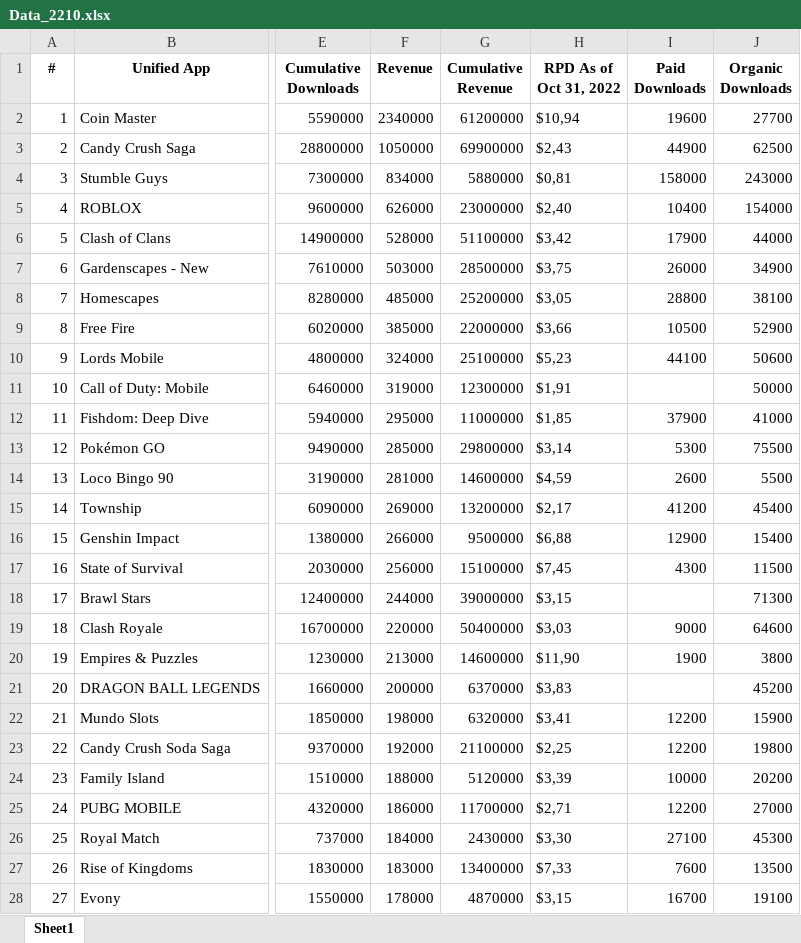
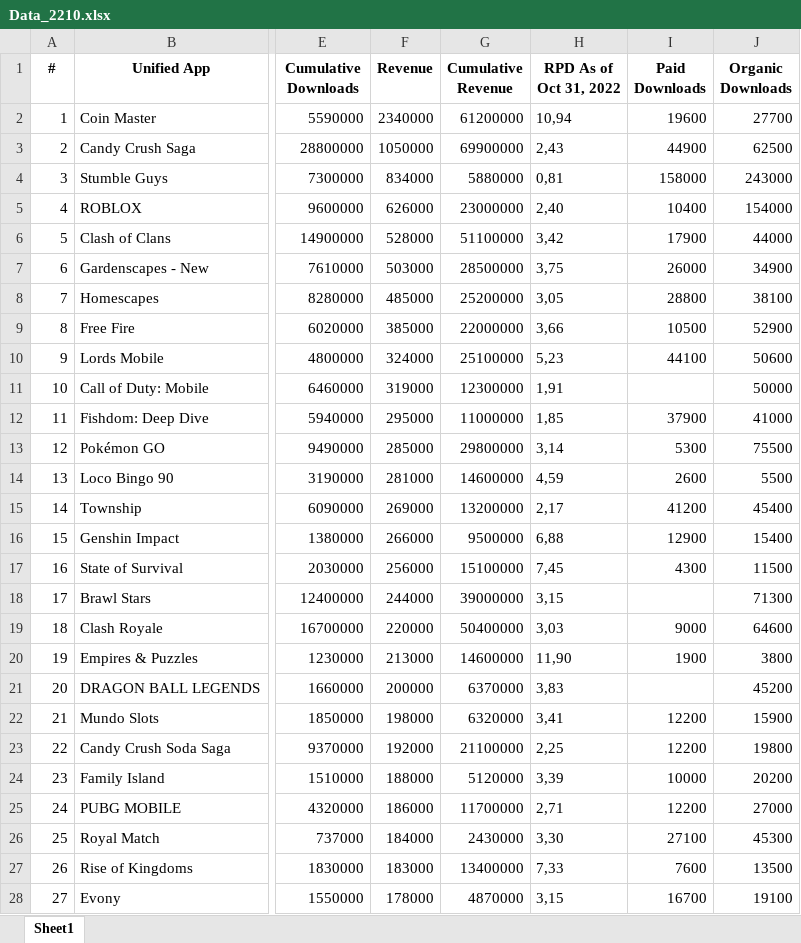
Before and after one commit to maximeHourtane/IronHack_Project01, an Excel workbook: Data_GamesCompanies/Data_2210.xlsx, sheet Sheet1, drawn as a sheet; only a part is shown, gaps mark what is left out; values as stored, in another font and other column widths than the file's, no borders; the diff covers the shown part only; the diff names each change by its address in the sheet, - before the commit and + after, or states it on an @@ line.

```diff
--- a/Data_GamesCompanies/Data_2210.xlsx (sheet Sheet1)
+++ b/Data_GamesCompanies/Data_2210.xlsx (sheet Sheet1)
-H2 (RPD As of Oct 31, 2022): $10,94
+H2 (RPD As of Oct 31, 2022): 10,94
-H3 (RPD As of Oct 31, 2022): $2,43
+H3 (RPD As of Oct 31, 2022): 2,43
-H4 (RPD As of Oct 31, 2022): $0,81
+H4 (RPD As of Oct 31, 2022): 0,81
-H5 (RPD As of Oct 31, 2022): $2,40
+H5 (RPD As of Oct 31, 2022): 2,40
-H6 (RPD As of Oct 31, 2022): $3,42
+H6 (RPD As of Oct 31, 2022): 3,42
-H7 (RPD As of Oct 31, 2022): $3,75
+H7 (RPD As of Oct 31, 2022): 3,75
-H8 (RPD As of Oct 31, 2022): $3,05
+H8 (RPD As of Oct 31, 2022): 3,05
-H9 (RPD As of Oct 31, 2022): $3,66
+H9 (RPD As of Oct 31, 2022): 3,66
-H10 (RPD As of Oct 31, 2022): $5,23
+H10 (RPD As of Oct 31, 2022): 5,23
-H11 (RPD As of Oct 31, 2022): $1,91
+H11 (RPD As of Oct 31, 2022): 1,91
-H12 (RPD As of Oct 31, 2022): $1,85
+H12 (RPD As of Oct 31, 2022): 1,85
-H13 (RPD As of Oct 31, 2022): $3,14
+H13 (RPD As of Oct 31, 2022): 3,14
-H14 (RPD As of Oct 31, 2022): $4,59
+H14 (RPD As of Oct 31, 2022): 4,59
-H15 (RPD As of Oct 31, 2022): $2,17
+H15 (RPD As of Oct 31, 2022): 2,17
-H16 (RPD As of Oct 31, 2022): $6,88
+H16 (RPD As of Oct 31, 2022): 6,88
-H17 (RPD As of Oct 31, 2022): $7,45
+H17 (RPD As of Oct 31, 2022): 7,45
-H18 (RPD As of Oct 31, 2022): $3,15
+H18 (RPD As of Oct 31, 2022): 3,15
-H19 (RPD As of Oct 31, 2022): $3,03
+H19 (RPD As of Oct 31, 2022): 3,03
-H20 (RPD As of Oct 31, 2022): $11,90
+H20 (RPD As of Oct 31, 2022): 11,90
-H21 (RPD As of Oct 31, 2022): $3,83
+H21 (RPD As of Oct 31, 2022): 3,83
-H22 (RPD As of Oct 31, 2022): $3,41
+H22 (RPD As of Oct 31, 2022): 3,41
-H23 (RPD As of Oct 31, 2022): $2,25
+H23 (RPD As of Oct 31, 2022): 2,25
-H24 (RPD As of Oct 31, 2022): $3,39
+H24 (RPD As of Oct 31, 2022): 3,39
-H25 (RPD As of Oct 31, 2022): $2,71
+H25 (RPD As of Oct 31, 2022): 2,71
-H26 (RPD As of Oct 31, 2022): $3,30
+H26 (RPD As of Oct 31, 2022): 3,30
-H27 (RPD As of Oct 31, 2022): $7,33
+H27 (RPD As of Oct 31, 2022): 7,33
-H28 (RPD As of Oct 31, 2022): $3,15
+H28 (RPD As of Oct 31, 2022): 3,15
```
Also changed, not shown: 73 edited cells elsewhere in this sheet, Data_GamesCompanies/Data_2209.xlsx, 1 other file.
